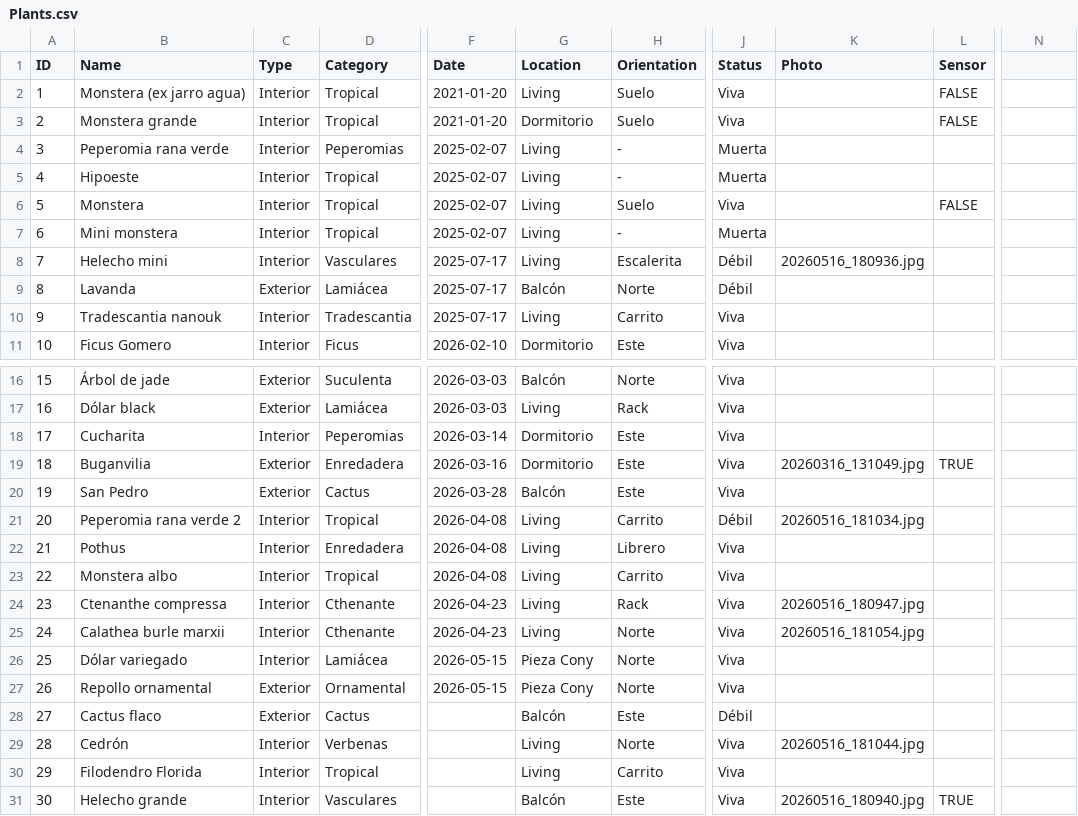
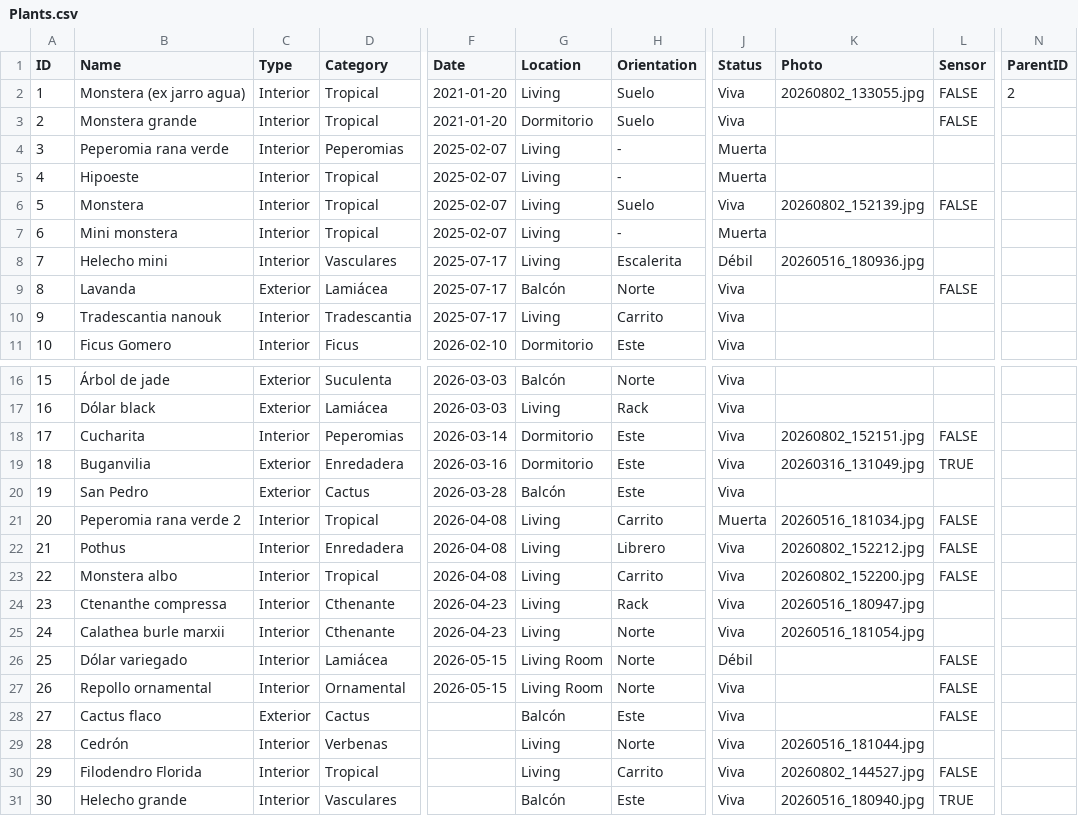
Before and after one commit to hectorpalmatellez/savia, a CSV file: db/Plants.csv, drawn as a sheet; only a part is shown, gaps mark what is left out; the diff names each change by its address in the sheet, - before the commit and + after, or states it on an @@ line.

Commit message:
feat(admin): update db data

```diff
--- a/db/Plants.csv
+++ b/db/Plants.csv
-N1: (empty)
+N1: ParentID
-K2 (Photo): (empty)
+K2 (Photo): 20260802_133055.jpg
-N2 (ParentID): (empty)
+N2 (ParentID): 2
-K6 (Photo): (empty)
+K6 (Photo): 20260802_152139.jpg
-J9 (Status): Débil
+J9 (Status): Viva
-L9 (Sensor): (empty)
+L9 (Sensor): FALSE
-K18 (Photo): (empty)
+K18 (Photo): 20260802_152151.jpg
-L18 (Sensor): (empty)
+L18 (Sensor): FALSE
-J21 (Status): Débil
+J21 (Status): Muerta
-L21:L23 (Sensor): (empty)
+L21:L23 (Sensor): FALSE
-K22 (Photo): (empty)
+K22 (Photo): 20260802_152212.jpg
-K23 (Photo): (empty)
+K23 (Photo): 20260802_152200.jpg
-G26:G27 (Location): Pieza Cony
+G26:G27 (Location): Living Room
-J26 (Status): Viva
+J26 (Status): Débil
-L26:L28 (Sensor): (empty)
+L26:L28 (Sensor): FALSE
-C27 (Type): Exterior
+C27 (Type): Interior
-J28 (Status): Débil
+J28 (Status): Viva
-K30 (Photo): (empty)
+K30 (Photo): 20260802_144527.jpg
-L30 (Sensor): (empty)
+L30 (Sensor): FALSE
```
Also changed, not shown: 22 other files.
